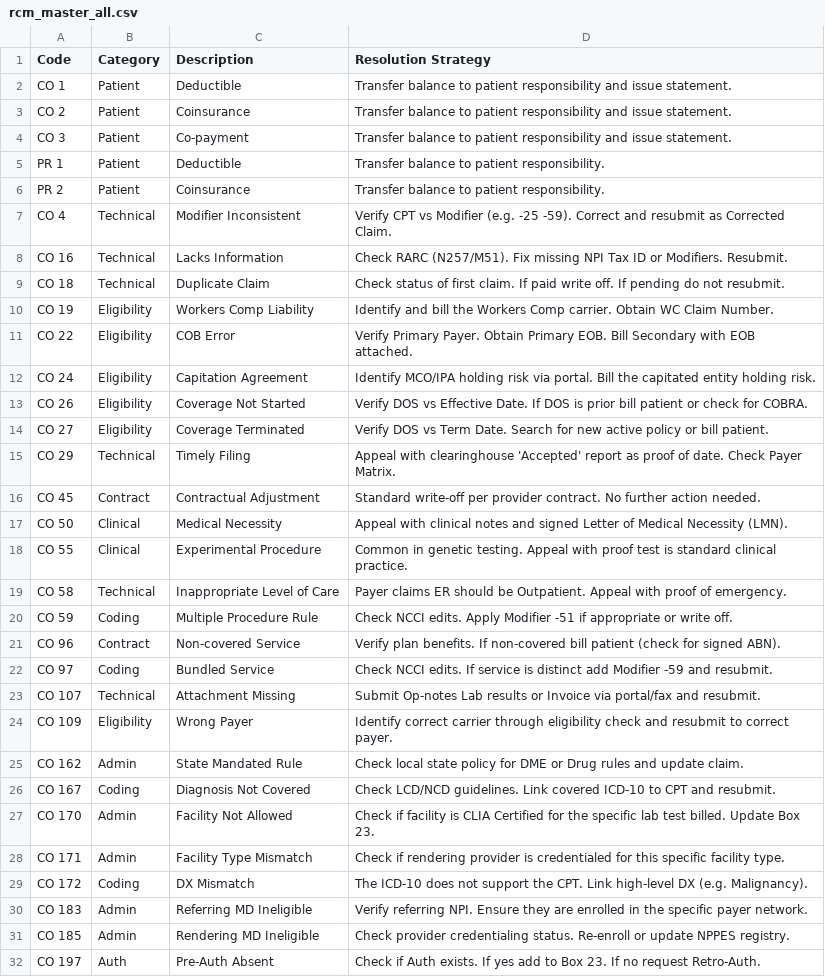
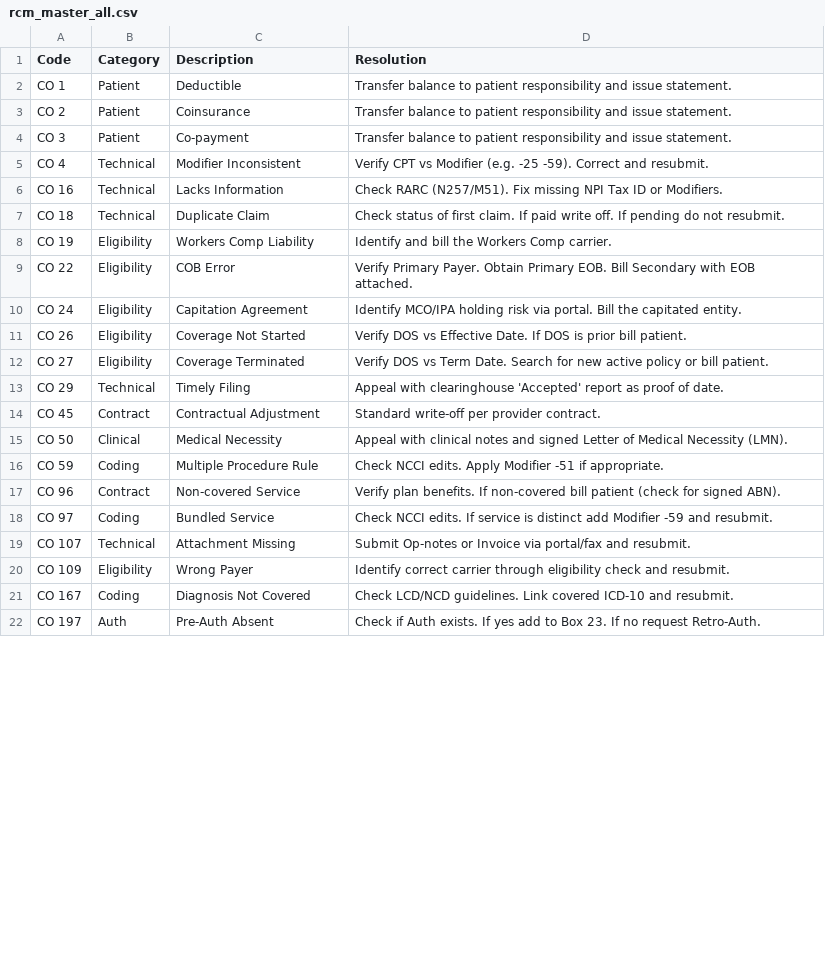
Before and after one commit to abner1986/RCM-Denial-Resolution-Tool, a CSV file: rcm_master_all.csv, drawn as a sheet; only a part is shown; the diff covers the shown part only.

Commit message:
rcm_master_all.csv

```diff
--- a/rcm_master_all.csv
+++ b/rcm_master_all.csv
@@ -1,2 +1,2 @@
-Code,Category,Description,Resolution Strategy
+Code,Category,Description,Resolution
 CO 1,Patient,Deductible,Transfer balance to patient responsibility and issue statement.
@@ -4,29 +4,19 @@ CO 2,Patient,Coinsurance,Transfer balance to patient responsibility and issue st
 CO 3,Patient,Co-payment,Transfer balance to patient responsibility and issue statement.
-PR 1,Patient,Deductible,Transfer balance to patient responsibility.
-PR 2,Patient,Coinsurance,Transfer balance to patient responsibility.
-CO 4,Technical,Modifier Inconsistent,Verify CPT vs Modifier (e.g. -25 -59). Correct and resubmit as Corrected Claim.
-CO 16,Technical,Lacks Information,Check RARC (N257/M51). Fix missing NPI Tax ID or Modifiers. Resubmit.
+CO 4,Technical,Modifier Inconsistent,Verify CPT vs Modifier (e.g. -25 -59). Correct and resubmit.
+CO 16,Technical,Lacks Information,Check RARC (N257/M51). Fix missing NPI Tax ID or Modifiers.
 CO 18,Technical,Duplicate Claim,Check status of first claim. If paid write off. If pending do not resubmit.
-CO 19,Eligibility,Workers Comp Liability,Identify and bill the Workers Comp carrier. Obtain WC Claim Number.
+CO 19,Eligibility,Workers Comp Liability,Identify and bill the Workers Comp carrier.
 CO 22,Eligibility,COB Error,Verify Primary Payer. Obtain Primary EOB. Bill Secondary with EOB attached.
-CO 24,Eligibility,Capitation Agreement,Identify MCO/IPA holding risk via portal. Bill the capitated entity holding risk.
-CO 26,Eligibility,Coverage Not Started,Verify DOS vs Effective Date. If DOS is prior bill patient or check for COBRA.
+CO 24,Eligibility,Capitation Agreement,Identify MCO/IPA holding risk via portal. Bill the capitated entity.
+CO 26,Eligibility,Coverage Not Started,Verify DOS vs Effective Date. If DOS is prior bill patient.
 CO 27,Eligibility,Coverage Terminated,Verify DOS vs Term Date. Search for new active policy or bill patient.
-CO 29,Technical,Timely Filing,Appeal with clearinghouse 'Accepted' report as proof of date. Check Payer Matrix.
-CO 45,Contract,Contractual Adjustment,Standard write-off per provider contract. No further action needed.
+CO 29,Technical,Timely Filing,Appeal with clearinghouse 'Accepted' report as proof of date.
+CO 45,Contract,Contractual Adjustment,Standard write-off per provider contract.
 CO 50,Clinical,Medical Necessity,Appeal with clinical notes and signed Letter of Medical Necessity (LMN).
-CO 55,Clinical,Experimental Procedure,Common in genetic testing. Appeal with proof test is standard clinical practice.
-CO 58,Technical,Inappropriate Level of Care,Payer claims ER should be Outpatient. Appeal with proof of emergency.
-CO 59,Coding,Multiple Procedure Rule,Check NCCI edits. Apply Modifier -51 if appropriate or write off.
+CO 59,Coding,Multiple Procedure Rule,Check NCCI edits. Apply Modifier -51 if appropriate.
 CO 96,Contract,Non-covered Service,Verify plan benefits. If non-covered bill patient (check for signed ABN).
 CO 97,Coding,Bundled Service,Check NCCI edits. If service is distinct add Modifier -59 and resubmit.
-CO 107,Technical,Attachment Missing,Submit Op-notes Lab results or Invoice via portal/fax and resubmit.
-CO 109,Eligibility,Wrong Payer,Identify correct carrier through eligibility check and resubmit to correct payer.
-CO 162,Admin,State Mandated Rule,Check local state policy for DME or Drug rules and update claim.
-CO 167,Coding,Diagnosis Not Covered,Check LCD/NCD guidelines. Link covered ICD-10 to CPT and resubmit.
-CO 170,Admin,Facility Not Allowed,Check if facility is CLIA Certified for the specific lab test billed. Update Box 23.
-CO 171,Admin,Facility Type Mismatch,Check if rendering provider is credentialed for this specific facility type.
-CO 172,Coding,DX Mismatch,The ICD-10 does not support the CPT. Link high-level DX (e.g. Malignancy).
-CO 183,Admin,Referring MD Ineligible,Verify referring NPI. Ensure they are enrolled in the specific payer network.
-CO 185,Admin,Rendering MD Ineligible,Check provider credentialing status. Re-enroll or update NPPES registry.
+CO 107,Technical,Attachment Missing,Submit Op-notes or Invoice via portal/fax and resubmit.
+CO 109,Eligibility,Wrong Payer,Identify correct carrier through eligibility check and resubmit.
+CO 167,Coding,Diagnosis Not Covered,Check LCD/NCD guidelines. Link covered ICD-10 and resubmit.
 CO 197,Auth,Pre-Auth Absent,Check if Auth exists. If yes add to Box 23. If no request Retro-Auth.
```
Also changed, not shown: 7 added rows, 13 removed rows and 1 moved row elsewhere in this file.
